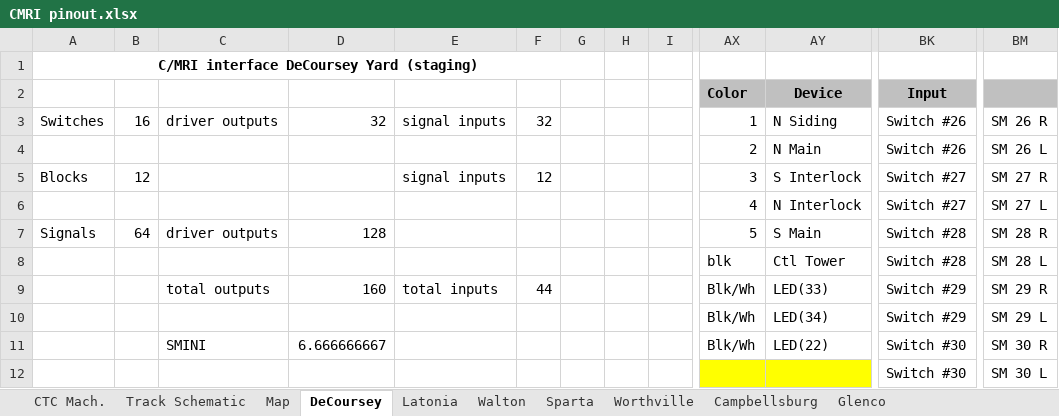
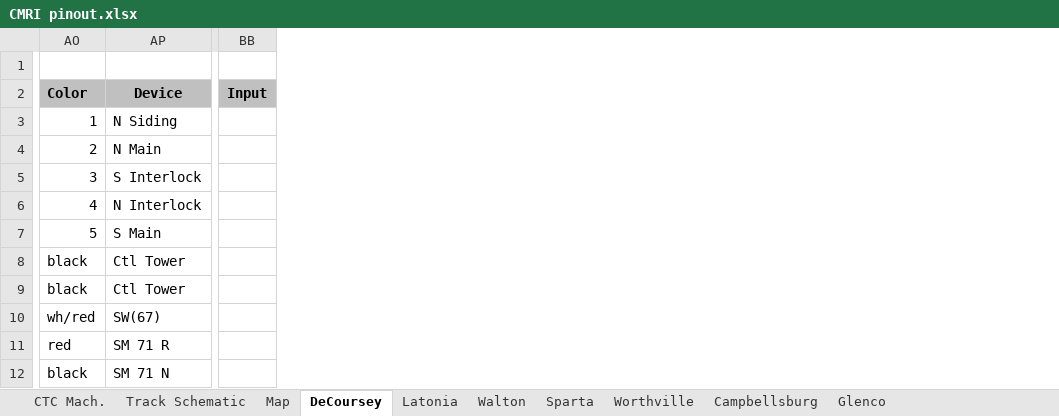
Before and after one commit to JuettM/CMRI, an Excel workbook: CMRI pinout.xlsx, sheet DeCoursey, drawn as a sheet; only a part is shown, gaps mark what is left out; values as stored, in another font and other column widths than the file's, no borders; charts and pictures not drawn; removed rows and columns are numbered as before the commit, all else as after; the diff covers the shown part only; the diff names each change by its address in the sheet, - before the commit and + after, or states it on an @@ line.

Commit message:
Add files via upload
Latest info on new pinouts

```diff
--- a/CMRI pinout.xlsx (sheet DeCoursey)
+++ b/CMRI pinout.xlsx (sheet DeCoursey)
-column A, rows 1-7: C/MRI interface DeCoursey Yard (staging) |  | Switches |  | Blocks |  | Signals
-column B, rows 3-7: 16 |  | 12 |  | 64
-column C, rows 3-11: driver outputs |  |  |  | driver outputs |  | total outputs |  | SMINI
-column D, rows 3-11: 32 |  |  |  | 128 |  | 160 |  | 6.666666667
-column E, rows 3-9: signal inputs |  | signal inputs |  |  |  | total inputs
-column F, rows 3-9: 32 |  | 12 |  |  |  | 44
-column G, empty
-column H, empty
-column I, empty
-column BK, rows 2-12: Input | Switch #26 | Switch #26 | Switch #27 | Switch #27 | Switch #28 | Switch #28 | Switch #29 | Switch #29 | Switch #30 | Switch #30
+column BB, row 2: Input
-column BM, rows 3-12: SM 26 R | SM 26 L | SM 27 R | SM 27 L | SM 28 R | SM 28 L | SM 29 R | SM 29 L | SM 30 R | SM 30 L
-AO8: blk
+AO8: black
-AO9: Blk/Wh
+AO9: black
-AP9: LED(33)
+AP9: Ctl Tower
-AO10: Blk/Wh
+AO10: wh/red
-AP10: LED(34)
+AP10: SW(67)
-AO11: Blk/Wh
+AO11: red
-AP11: LED(22)
+AP11: SM 71 R
-AO12: (empty)
+AO12: black
-AO12:AP12 fill: #FFFF00
+AO12:AP12 fill: none
-AP12: (empty)
+AP12: SM 71 N
```
Also changed, not shown: 36 removed rows, 13 added columns, 12 removed columns, 98 edited cells, cell formats and merged cells elsewhere in this sheet, sheet Worthville, sheet Campbellsburg, charts or pictures.
